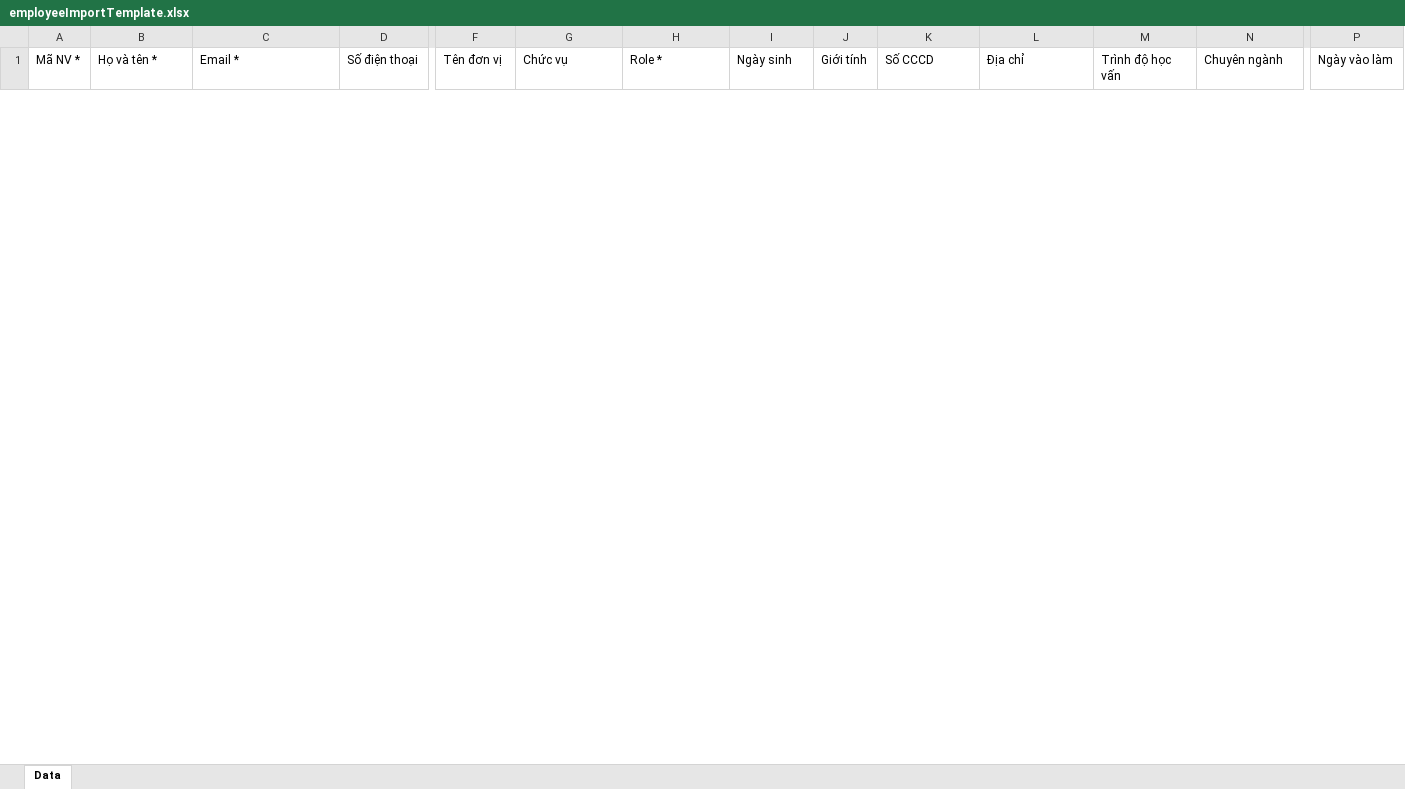
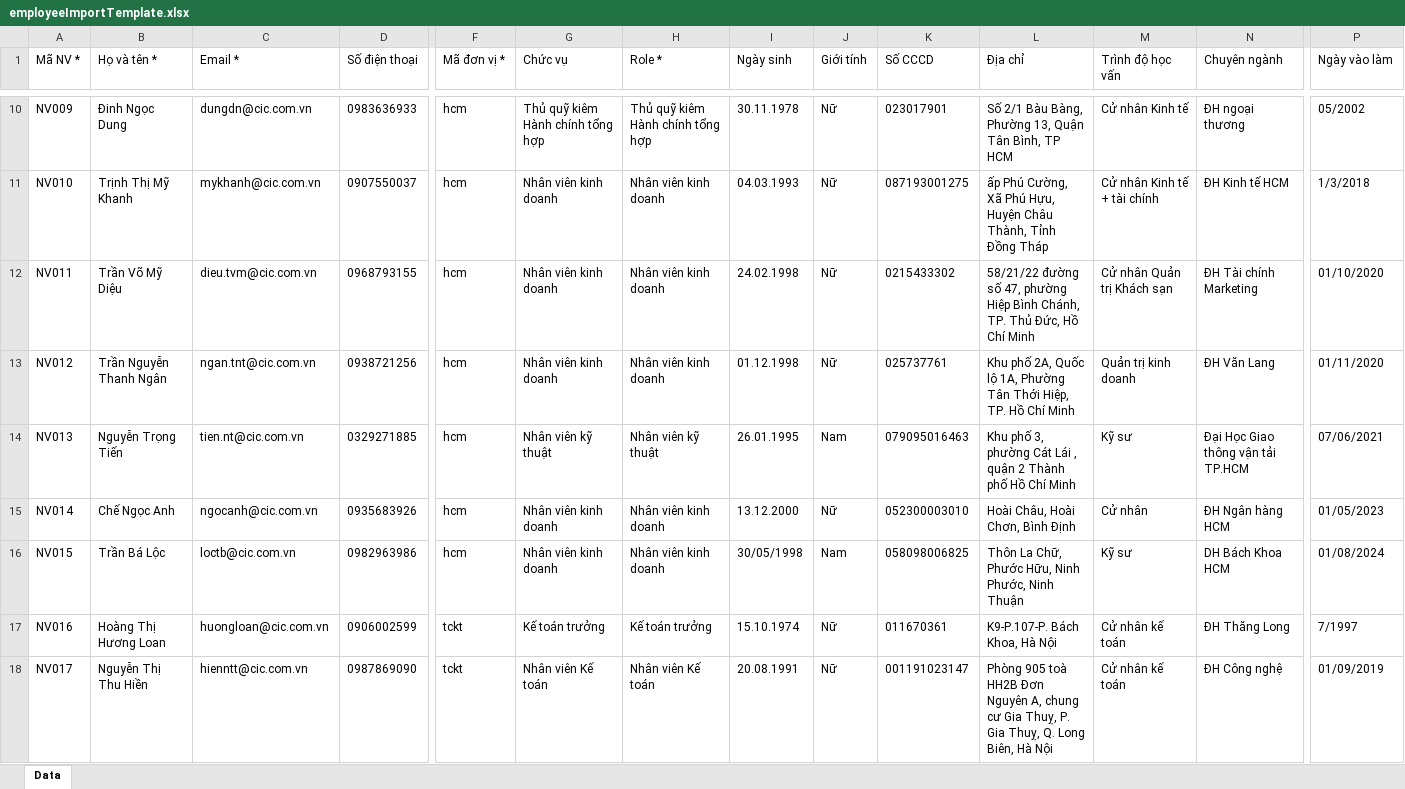
Before and after one commit to anhnq-lab/cic-erp-contract, an Excel workbook: employeeImportTemplate.xlsx, sheet Data, drawn as a sheet; only a part is shown, gaps mark what is left out; values as stored, in another font and other column widths than the file's, no borders; rows hold the shown columns only; the diff covers the shown part only; the diff names each change by its address in the sheet, - before the commit and + after, or states it on an @@ line.

Commit message:
fix: correct column mapping to match actual Excel with Telegram column

```diff
--- a/employeeImportTemplate.xlsx (sheet Data)
+++ b/employeeImportTemplate.xlsx (sheet Data)
-F1: Tên đơn vị
+F1: Mã đơn vị *
+row 10: NV009 | Đinh Ngọc Dung | dungdn@cic.com.vn | 0983636933 | hcm | Thủ quỹ kiêm Hành chính tổng hợp | Thủ quỹ kiêm Hành chính tổng hợp | 30.11.1978 | Nữ | 023017901 | Số 2/1 Bàu Bàng, Phường 13, Quận Tân Bình, TP HCM | Cử nhân Kinh tế | ĐH ngoại thương | 05/2002
+row 11: NV010 | Trịnh Thị Mỹ Khanh | mykhanh@cic.com.vn | 0907550037 | hcm | Nhân viên kinh doanh | Nhân viên kinh doanh | 04.03.1993 | Nữ | 087193001275 | ấp Phú Cường, Xã Phú Hựu, Huyện Châu Thành, Tỉnh Đồng Tháp | Cử nhân Kinh tế + tài chính | ĐH Kinh tế HCM | 1/3/2018
+row 12: NV011 | Trần Võ Mỹ Diệu | dieu.tvm@cic.com.vn | 0968793155 | hcm | Nhân viên kinh doanh | Nhân viên kinh doanh | 24.02.1998 | Nữ | 0215433302 | 58/21/22 đường số 47, phường Hiệp Bình Chánh, TP. Thủ Đức, Hồ Chí Minh | Cử nhân Quản trị Khách sạn | ĐH Tài chính Marketing | 01/10/2020
+row 13: NV012 | Trần Nguyễn Thanh Ngân | ngan.tnt@cic.com.vn | 0938721256 | hcm | Nhân viên kinh doanh | Nhân viên kinh doanh | 01.12.1998 | Nữ | 025737761 | Khu phố 2A, Quốc lộ 1A, Phường Tân Thới Hiệp, TP. Hồ Chí Minh | Quản trị kinh doanh | ĐH Văn Lang | 01/11/2020
+row 14: NV013 | Nguyễn Trọng Tiến | tien.nt@cic.com.vn | 0329271885 | hcm | Nhân viên kỹ thuật | Nhân viên kỹ thuật | 26.01.1995 | Nam | 079095016463 | Khu phố 3, phường Cát Lái , quận 2 Thành phố Hồ Chí Minh | Kỹ sư | Đại Học Giao thông vận tải TP.HCM | 07/06/2021
+row 15: NV014 | Chế Ngọc Anh | ngocanh@cic.com.vn | 0935683926 | hcm | Nhân viên kinh doanh | Nhân viên kinh doanh | 13.12.2000 | Nữ | 052300003010 | Hoài Châu, Hoài Chơn, Bình Định | Cử nhân | ĐH Ngân hàng HCM | 01/05/2023
+row 16: NV015 | Trần Bá Lộc | loctb@cic.com.vn | 0982963986 | hcm | Nhân viên kinh doanh | Nhân viên kinh doanh | 30/05/1998 | Nam | 058098006825 | Thôn La Chữ, Phước Hữu, Ninh Phước, Ninh Thuận | Kỹ sư | DH Bách Khoa HCM | 01/08/2024
+row 17: NV016 | Hoàng Thị Hương Loan | huongloan@cic.com.vn | 0906002599 | tckt | Kế toán trưởng | Kế toán trưởng | 15.10.1974 | Nữ | 011670361 | K9-P.107-P. Bách Khoa, Hà Nội | Cử nhân kế toán | ĐH Thăng Long | 7/1997
+row 18: NV017 | Nguyễn Thị Thu Hiền | hienntt@cic.com.vn | 0987869090 | tckt | Nhân viên Kế toán | Nhân viên Kế toán | 20.08.1991 | Nữ | 001191023147 | Phòng 905 toà HH2B Đơn Nguyên A, chung cư Gia Thuỵ, P. Gia Thuỵ, Q. Long Biên, Hà Nội | Cử nhân kế toán | ĐH Công nghệ | 01/09/2019
```
Also changed, not shown: 55 added rows and 1 removed row elsewhere in this sheet, 1 other file.
